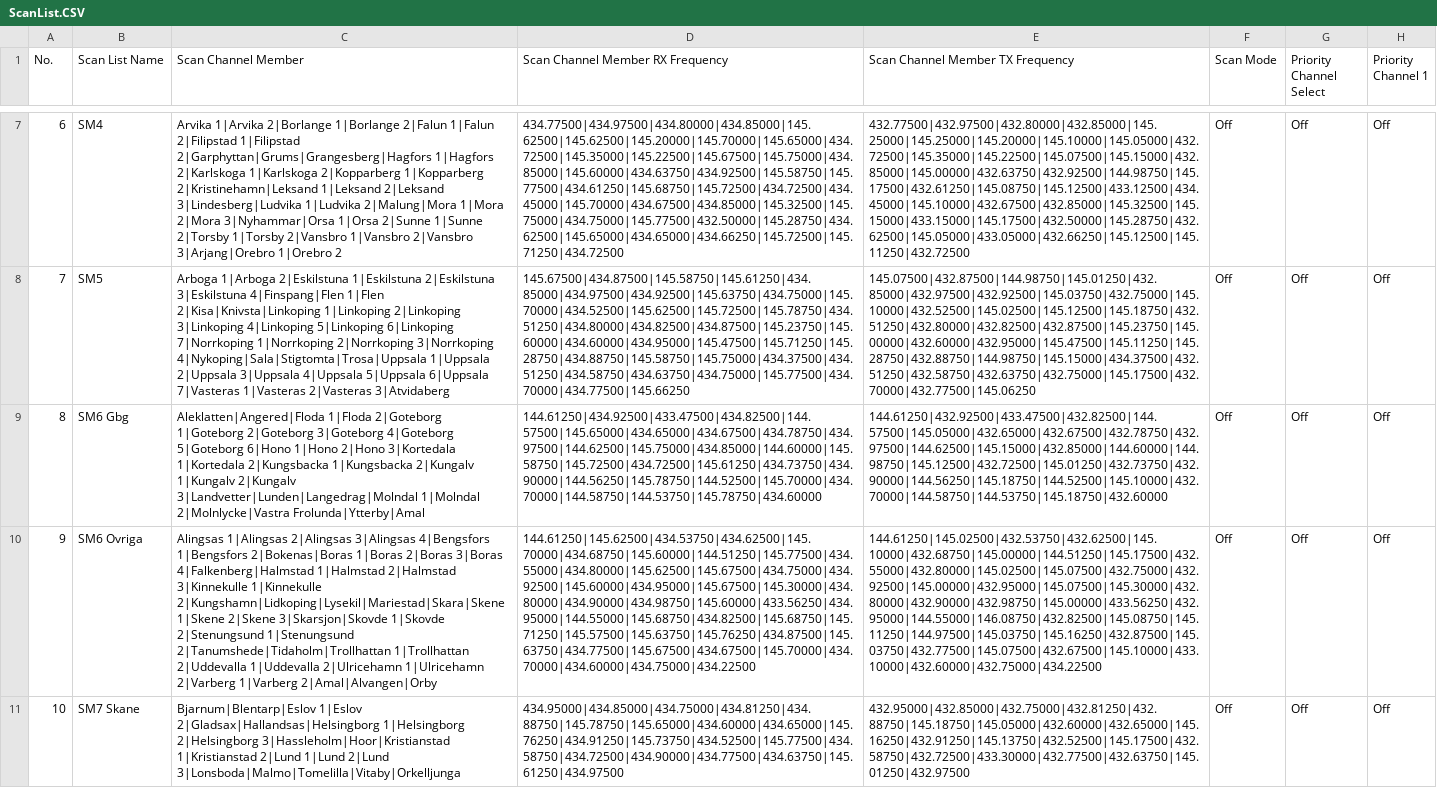
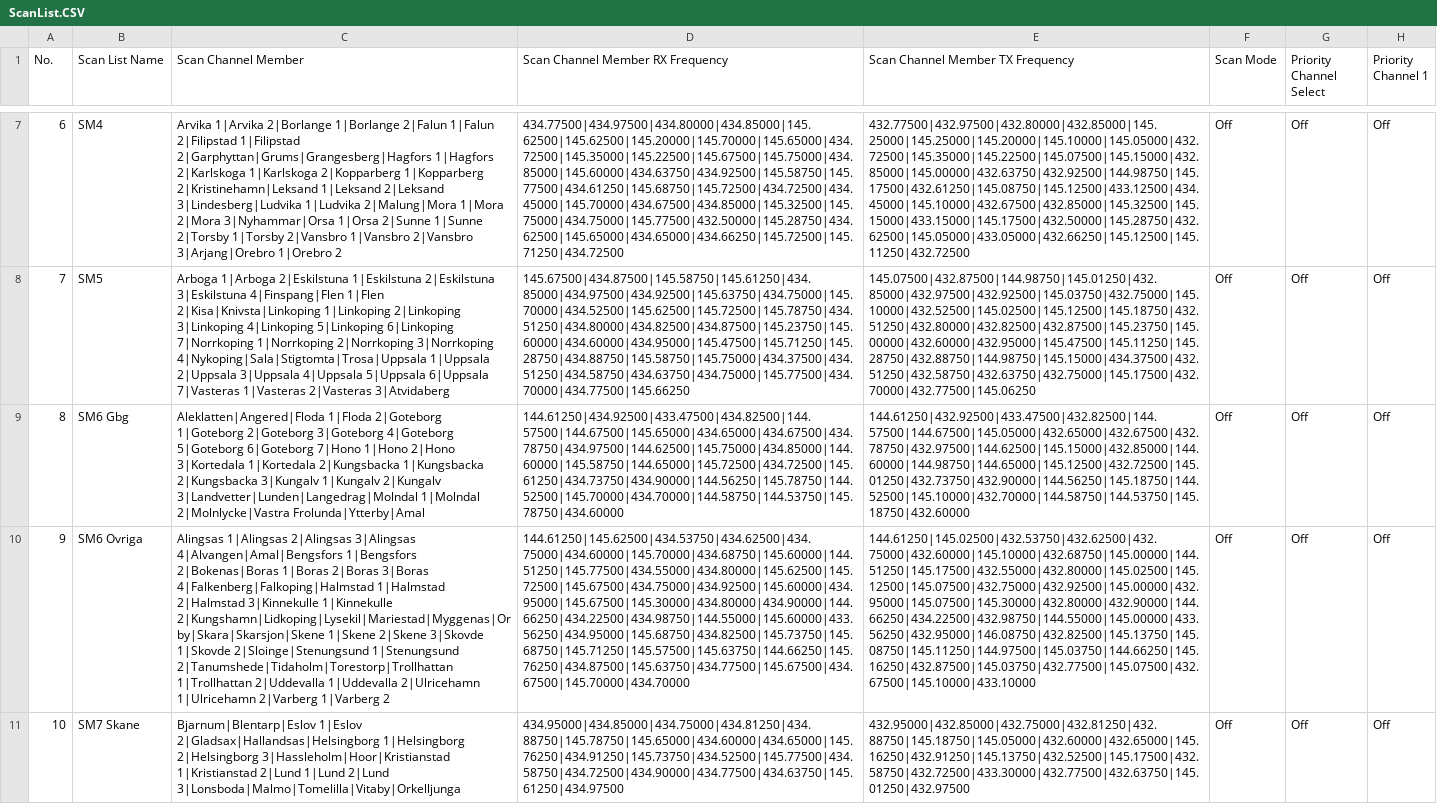
Before and after one commit to sm0rux/at-d878uv, a CSV file: ScanList.CSV, drawn as a sheet; only a part is shown, gaps mark what is left out; the diff covers the shown part only; the diff names each change by its address in the sheet, - before the commit and + after, or states it on an @@ line.

```diff
--- a/ScanList.CSV
+++ b/ScanList.CSV
-C9 (Scan Channel Member): …4|Goteborg 5|Goteborg 6|Hono 1|Hono 2|Hono 3|Kortedala 1|Kortedala 2|Kungsbacka 1|Kungsbacka 2|Kungalv 1|Kungalv 2|Kungalv…
+C9 (Scan Channel Member): …4|Goteborg 5|Goteborg 6|Goteborg 7|Hono 1|Hono 2|Hono 3|Kortedala 1|Kortedala 2|Kungsbacka 1|Kungsbacka 2|Kungsbacka 3|Kungalv 1|Kungalv 2|Kungalv…
-D9 (Scan Channel Member RX Frequency): 144.61250|434.92500|433.47500|434.82500|144.57500|145.65000|434.65000|434.67500|434.78750|434.97500|144.62500|145.75000|434.85000|144.60000|145.58750|145.72500|434.72500|145.61250|434.73750|434.90000|144.56250|145.78750|144.52500|145.70000|434.70000|144.58750|144.53750|145.78750|434.60000
+D9 (Scan Channel Member RX Frequency): 144.61250|434.92500|433.47500|434.82500|144.57500|144.67500|145.65000|434.65000|434.67500|434.78750|434.97500|144.62500|145.75000|434.85000|144.60000|145.58750|144.65000|145.72500|434.72500|145.61250|434.73750|434.90000|144.56250|145.78750|144.52500|145.70000|434.70000|144.58750|144.53750|145.78750|434.60000
-E9 (Scan Channel Member TX Frequency): 144.61250|432.92500|433.47500|432.82500|144.57500|145.05000|432.65000|432.67500|432.78750|432.97500|144.62500|145.15000|432.85000|144.60000|144.98750|145.12500|432.72500|145.01250|432.73750|432.90000|144.56250|145.18750|144.52500|145.10000|432.70000|144.58750|144.53750|145.18750|432.60000
+E9 (Scan Channel Member TX Frequency): 144.61250|432.92500|433.47500|432.82500|144.57500|144.67500|145.05000|432.65000|432.67500|432.78750|432.97500|144.62500|145.15000|432.85000|144.60000|144.98750|144.65000|145.12500|432.72500|145.01250|432.73750|432.90000|144.56250|145.18750|144.52500|145.10000|432.70000|144.58750|144.53750|145.18750|432.60000
-C10 (Scan Channel Member): …2|Alingsas 3|Alingsas 4|Bengsfors 1|Bengsfors 2|Bokenas|Boras 1|Boras 2|Boras 3|Boras 4|Falkenberg|Halmstad 1|Halmstad 2|Halmstad 3|Kinnekulle 1|Kinnekulle 2|Kungshamn|Lidkoping|Lysekil|Mariestad|Skara|Skene 1|Skene 2|Skene 3|Skarsjon|Skovde 1|Skovde 2|Stenungsund 1|Stenungsund 2|Tanumshede|Tidaholm|Trollhattan 1|Trollhattan 2|Uddevalla 1|Uddevalla 2|Ulricehamn 1|Ulricehamn 2|Varberg 1|Varberg 2|Amal|Alvangen|Orby
+C10 (Scan Channel Member): …2|Alingsas 3|Alingsas 4|Alvangen|Amal|Bengsfors 1|Bengsfors 2|Bokenas|Boras 1|Boras 2|Boras 3|Boras 4|Falkenberg|Falkoping|Halmstad 1|Halmstad 2|Halmstad 3|Kinnekulle 1|Kinnekulle 2|Kungshamn|Lidkoping|Lysekil|Mariestad|Myggenas|Orby|Skara|Skarsjon|Skene 1|Skene 2|Skene 3|Skovde 1|Skovde 2|Sloinge|Stenungsund 1|Stenungsund 2|Tanumshede|Tidaholm|Torestorp|Trollhattan 1|Trollhattan 2|Uddevalla 1|Uddevalla 2|Ulricehamn 1|Ulricehamn 2|Varberg 1|Varberg 2
-D10 (Scan Channel Member RX Frequency): 144.61250|145.62500|434.53750|434.62500|145.70000|434.68750|145.60000|144.51250|145.77500|434.55000|434.80000|145.62500|145.67500|434.75000|434.92500|145.60000|434.95000|145.67500|145.30000|434.80000|434.90000|434.98750|145.60000|433.56250|434.95000|144.55000|145.68750|434.82500|145.68750|145.71250|145.57500|145.63750|145.76250|434.87500|145.63750|434.77500|145.67500|434.67500|145.70000|434.70000|434.60000|434.75000|434.22500
+D10 (Scan Channel Member RX Frequency): 144.61250|145.62500|434.53750|434.62500|434.75000|434.60000|145.70000|434.68750|145.60000|144.51250|145.77500|434.55000|434.80000|145.62500|145.72500|145.67500|434.75000|434.92500|145.60000|434.95000|145.67500|145.30000|434.80000|434.90000|144.66250|434.22500|434.98750|144.55000|145.60000|433.56250|434.95000|145.68750|434.82500|145.73750|145.68750|145.71250|145.57500|145.63750|144.66250|145.76250|434.87500|145.63750|434.77500|145.67500|434.67500|145.70000|434.70000
-E10 (Scan Channel Member TX Frequency): 144.61250|145.02500|432.53750|432.62500|145.10000|432.68750|145.00000|144.51250|145.17500|432.55000|432.80000|145.02500|145.07500|432.75000|432.92500|145.00000|432.95000|145.07500|145.30000|432.80000|432.90000|432.98750|145.00000|433.56250|432.95000|144.55000|146.08750|432.82500|145.08750|145.11250|144.97500|145.03750|145.16250|432.87500|145.03750|432.77500|145.07500|432.67500|145.10000|433.10000|432.60000|432.75000|434.22500
+E10 (Scan Channel Member TX Frequency): 144.61250|145.02500|432.53750|432.62500|432.75000|432.60000|145.10000|432.68750|145.00000|144.51250|145.17500|432.55000|432.80000|145.02500|145.12500|145.07500|432.75000|432.92500|145.00000|432.95000|145.07500|145.30000|432.80000|432.90000|144.66250|434.22500|432.98750|144.55000|145.00000|433.56250|432.95000|146.08750|432.82500|145.13750|145.08750|145.11250|144.97500|145.03750|144.66250|145.16250|432.87500|145.03750|432.77500|145.07500|432.67500|145.10000|433.10000
```
Also changed, not shown: 7 edited cells elsewhere in this file, Channel.CSV, RoamingChannel.CSV, 5 other files.
